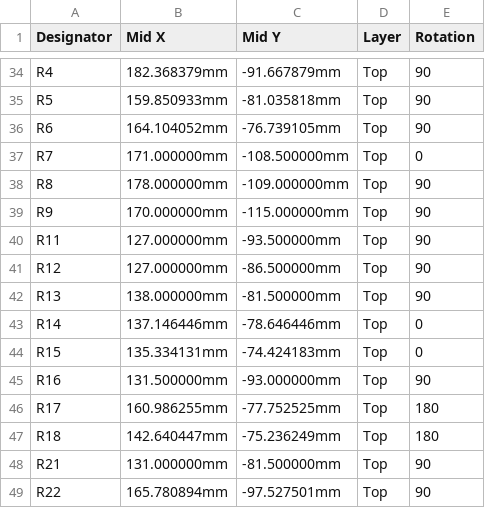
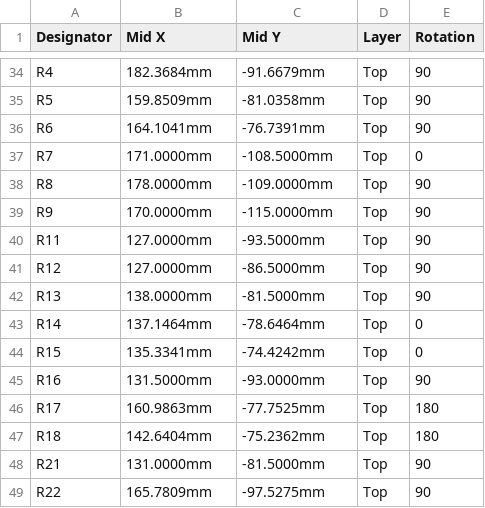
Before and after one commit to adman234/radio-hardware, a CSV file: kicad/jlcpcb/CPL.csv, drawn as a sheet; only a part is shown, gaps mark what is left out; the diff covers the shown part only; the diff names each change by its address in the sheet, - before the commit and + after, or states it on an @@ line.

```diff
--- a/kicad/jlcpcb/CPL.csv
+++ b/kicad/jlcpcb/CPL.csv
-B34 (Mid X): 182.368379mm
+B34 (Mid X): 182.3684mm
-C34 (Mid Y): -91.667879mm
+C34 (Mid Y): -91.6679mm
-B35 (Mid X): 159.850933mm
+B35 (Mid X): 159.8509mm
-C35 (Mid Y): -81.035818mm
+C35 (Mid Y): -81.0358mm
-B36 (Mid X): 164.104052mm
+B36 (Mid X): 164.1041mm
-C36 (Mid Y): -76.739105mm
+C36 (Mid Y): -76.7391mm
-B37 (Mid X): 171.000000mm
+B37 (Mid X): 171.0000mm
-C37 (Mid Y): -108.500000mm
+C37 (Mid Y): -108.5000mm
-B38 (Mid X): 178.000000mm
+B38 (Mid X): 178.0000mm
-C38 (Mid Y): -109.000000mm
+C38 (Mid Y): -109.0000mm
-B39 (Mid X): 170.000000mm
+B39 (Mid X): 170.0000mm
-C39 (Mid Y): -115.000000mm
+C39 (Mid Y): -115.0000mm
-B40:B41 (Mid X): 127.000000mm
+B40:B41 (Mid X): 127.0000mm
-C40 (Mid Y): -93.500000mm
+C40 (Mid Y): -93.5000mm
-C41 (Mid Y): -86.500000mm
+C41 (Mid Y): -86.5000mm
-B42 (Mid X): 138.000000mm
+B42 (Mid X): 138.0000mm
-C42 (Mid Y): -81.500000mm
+C42 (Mid Y): -81.5000mm
-B43 (Mid X): 137.146446mm
+B43 (Mid X): 137.1464mm
-C43 (Mid Y): -78.646446mm
+C43 (Mid Y): -78.6464mm
-B44 (Mid X): 135.334131mm
+B44 (Mid X): 135.3341mm
-C44 (Mid Y): -74.424183mm
+C44 (Mid Y): -74.4242mm
-B45 (Mid X): 131.500000mm
+B45 (Mid X): 131.5000mm
-C45 (Mid Y): -93.000000mm
+C45 (Mid Y): -93.0000mm
-B46 (Mid X): 160.986255mm
+B46 (Mid X): 160.9863mm
-C46 (Mid Y): -77.752525mm
+C46 (Mid Y): -77.7525mm
-B47 (Mid X): 142.640447mm
+B47 (Mid X): 142.6404mm
-C47 (Mid Y): -75.236249mm
+C47 (Mid Y): -75.2362mm
-B48 (Mid X): 131.000000mm
+B48 (Mid X): 131.0000mm
-C48 (Mid Y): -81.500000mm
+C48 (Mid Y): -81.5000mm
-B49 (Mid X): 165.780894mm
+B49 (Mid X): 165.7809mm
-C49 (Mid Y): -97.527501mm
+C49 (Mid Y): -97.5275mm
```
Also changed, not shown: 84 edited cells elsewhere in this file, 16 other files.
